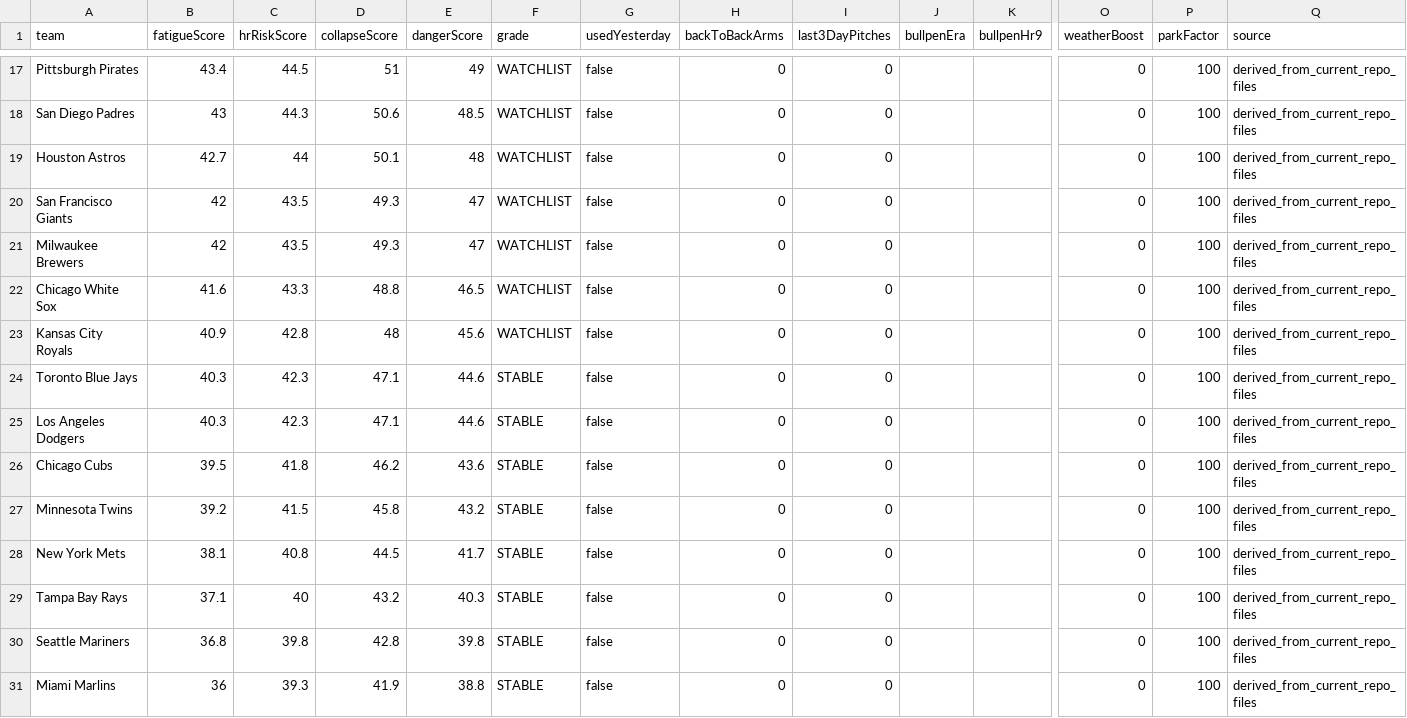
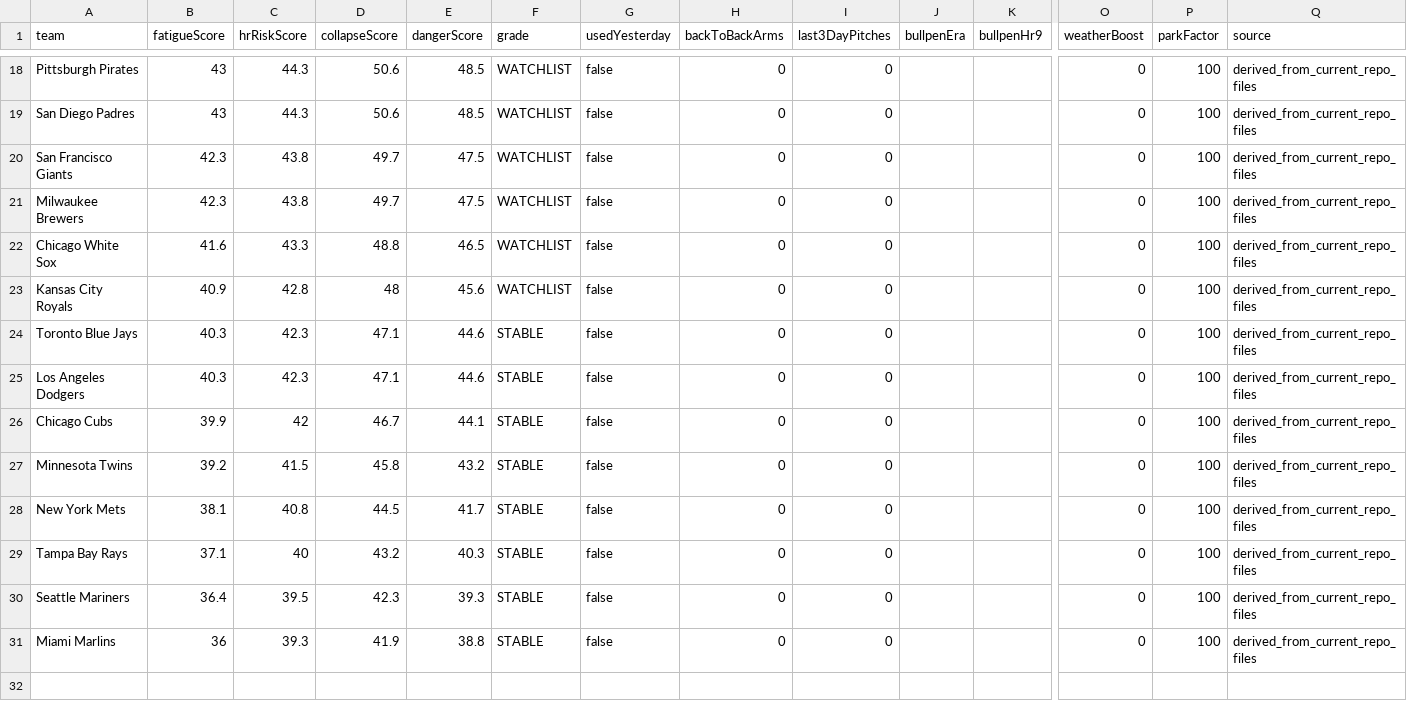
Before and after one commit to sboddy21/TheSlipLab, a CSV file: data/bullpen_collapse_engine.csv, drawn as a sheet; only a part is shown, gaps mark what is left out; removed rows and columns are numbered as before the commit, all else as after; rows hold the shown columns only; the diff covers the shown part only; the diff names each change by its address in the sheet, - before the commit and + after, or states it on an @@ line.

```diff
--- a/data/bullpen_collapse_engine.csv
+++ b/data/bullpen_collapse_engine.csv
-B18 (fatigueScore): 43.4
+B18 (fatigueScore): 43
-C18 (hrRiskScore): 44.5
+C18 (hrRiskScore): 44.3
-D18 (collapseScore): 51
+D18 (collapseScore): 50.6
-E18 (dangerScore): 49
+E18 (dangerScore): 48.5
-row 19: Houston Astros | 42.7 | 44 | 50.1 | 48 | WATCHLIST | false | 0 | 0 |  |  | 0 | 100 | derived_from_current_repo_files
-B20:B21 (fatigueScore): 42
+B20:B21 (fatigueScore): 42.3
-C20:C21 (hrRiskScore): 43.5
+C20:C21 (hrRiskScore): 43.8
-D20:D21 (collapseScore): 49.3
+D20:D21 (collapseScore): 49.7
-E20:E21 (dangerScore): 47
+E20:E21 (dangerScore): 47.5
-B26 (fatigueScore): 39.5
+B26 (fatigueScore): 39.9
-C26 (hrRiskScore): 41.8
+C26 (hrRiskScore): 42
-D26 (collapseScore): 46.2
+D26 (collapseScore): 46.7
-E26 (dangerScore): 43.6
+E26 (dangerScore): 44.1
-B30 (fatigueScore): 36.8
+B30 (fatigueScore): 36.4
-C30 (hrRiskScore): 39.8
+C30 (hrRiskScore): 39.5
-D30 (collapseScore): 42.8
+D30 (collapseScore): 42.3
-E30 (dangerScore): 39.8
+E30 (dangerScore): 39.3
```
Also changed, not shown: 3 added rows, 2 removed rows and 36 edited cells elsewhere in this file, 32 other files.
